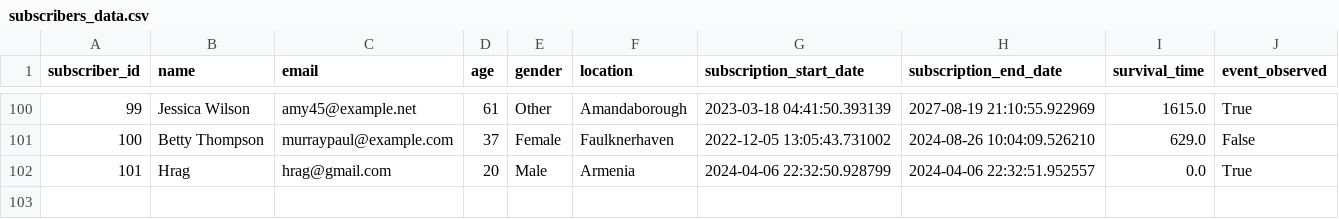
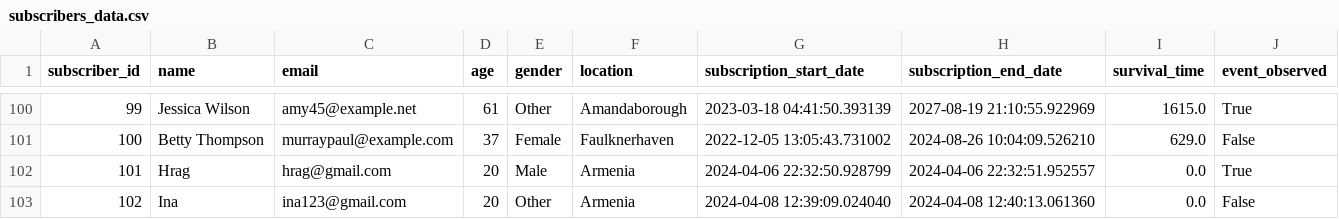
Before and after one commit to arturavagyan2/MA_Group_Project, a CSV file: SuRFM/api/subscribers_data.csv, drawn as a sheet; only a part is shown, gaps mark what is left out; the diff names each change by its address in the sheet, - before the commit and + after, or states it on an @@ line.

```diff
--- a/SuRFM/api/subscribers_data.csv
+++ b/SuRFM/api/subscribers_data.csv
+row 103: 102 | Ina | ina123@gmail.com | 20 | Other | Armenia | 2024-04-08 12:39:09.024040 | 2024-04-08 12:40:13.061360 | 0.0 | False
```
Also changed, not shown: 2 other files.
